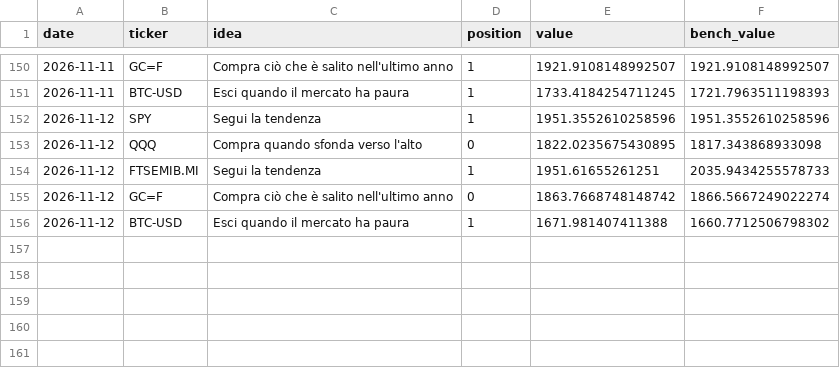
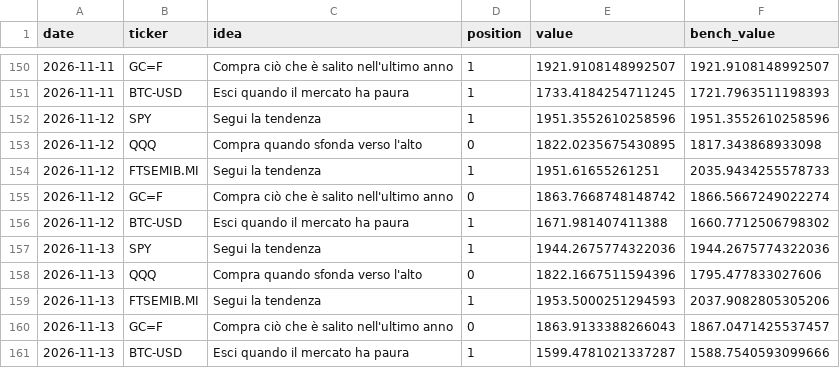
Before and after one commit to PietroPulli/quantlab, a CSV file: paper/values.csv, drawn as a sheet; only a part is shown, gaps mark what is left out; the diff names each change by its address in the sheet, - before the commit and + after, or states it on an @@ line.

Commit message:
Paper account and market data: 2026-11-14

```diff
--- a/paper/values.csv
+++ b/paper/values.csv
+row 157: 2026-11-13 | SPY | Segui la tendenza | 1 | 1944.2675774322036 | 1944.2675774322036
+row 158: 2026-11-13 | QQQ | Compra quando sfonda verso l'alto | 0 | 1822.1667511594396 | 1795.477833027606
+row 159: 2026-11-13 | FTSEMIB.MI | Segui la tendenza | 1 | 1953.5000251294593 | 2037.9082805305206
+row 160: 2026-11-13 | GC=F | Compra ciò che è salito nell'ultimo anno | 0 | 1863.9133388266043 | 1867.0471425537457
+row 161: 2026-11-13 | BTC-USD | Esci quando il mercato ha paura | 1 | 1599.4781021337287 | 1588.7540593099666
```
Also changed, not shown: market/AAPL.csv, market/BTC-USD.csv, 15 other files.
